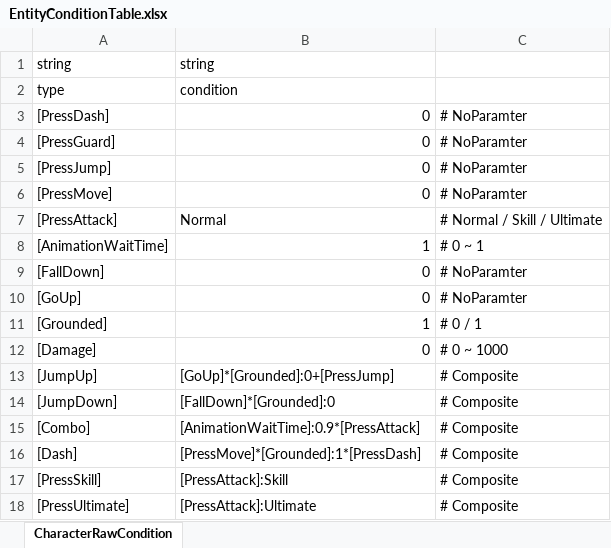
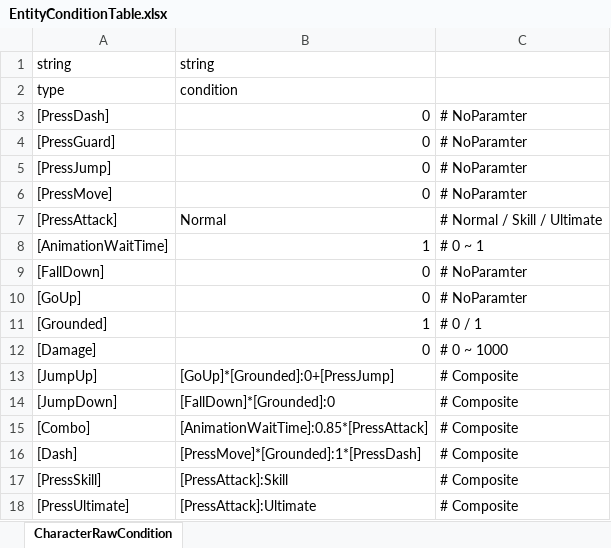
Before and after one commit to solhwi/ProjectPM, an Excel workbook: Design/Excel/EntityConditionTable.xlsx, sheet CharacterRawCondition, drawn as a sheet; values as stored, in another font and other column widths than the file's, no borders; the diff names each change by its address in the sheet, - before the commit and + after, or states it on an @@ line.

```diff
--- a/Design/Excel/EntityConditionTable.xlsx (sheet CharacterRawCondition)
+++ b/Design/Excel/EntityConditionTable.xlsx (sheet CharacterRawCondition)
-B15: [AnimationWaitTime]:0.9*[PressAttack]
+B15: [AnimationWaitTime]:0.85*[PressAttack]
```
Also changed, not shown: Design/Excel/EntityTransitionTable.xlsx, 10 other files.
